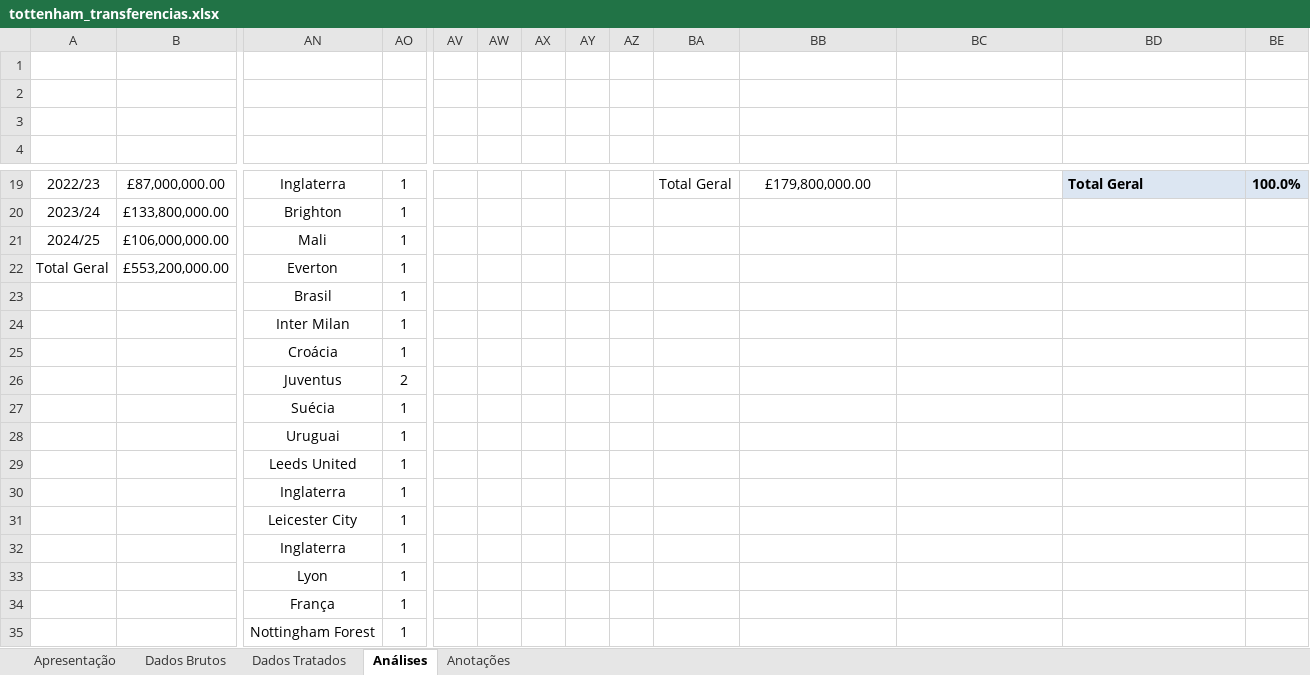
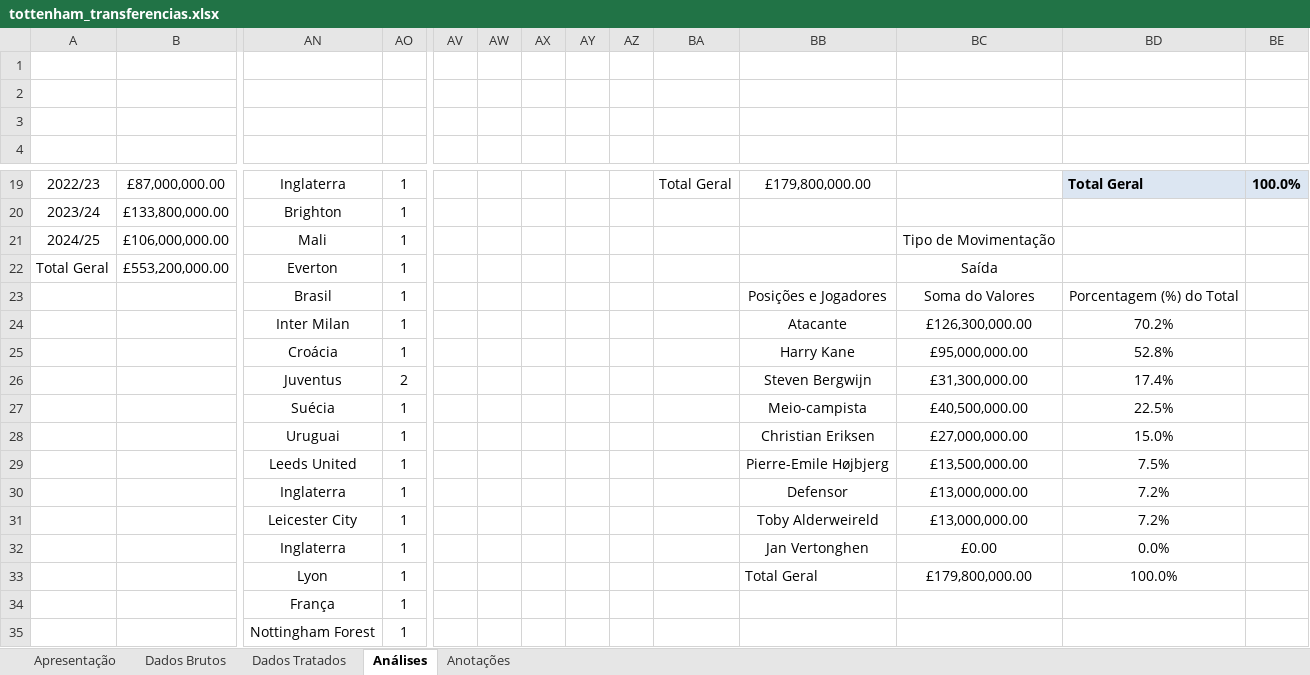
Before and after one commit to mendes078/projeto-tottenham, an Excel workbook: notebooks/tottenham_transferencias.xlsx, sheet Análises, drawn as a sheet; only a part is shown, gaps mark what is left out; values as stored, in another font and other column widths than the file's, no borders; charts and pictures not drawn; removed rows and columns are numbered as before the commit, all else as after; rows hold the shown columns only; the diff names each change by its address in the sheet, - before the commit and + after, or states it on an @@ line.

Commit message:
37. Continuação da Análise
Continuação da quinta análise.

```diff
--- a/notebooks/tottenham_transferencias.xlsx (sheet Análises)
+++ b/notebooks/tottenham_transferencias.xlsx (sheet Análises)
-BC21: (empty)
+BC21: Tipo de Movimentação
-BC22: (empty)
+BC22: Saída
-BB23: (empty)
+BB23: Posições e Jogadores
-BC23: (empty)
+BC23: Soma do Valores
-BD23: (empty)
+BD23: Porcentagem (%) do Total
-BB24: (empty)
+BB24: Atacante
-BC24: (empty)
+BC24: £126,300,000.00
-BD24: (empty)
+BD24: 70.2%
-BB25: (empty)
+BB25: Harry Kane
-BC25: (empty)
+BC25: £95,000,000.00
-BD25: (empty)
+BD25: 52.8%
-BB26: (empty)
+BB26: Steven Bergwijn
-BC26: (empty)
+BC26: £31,300,000.00
-BD26: (empty)
+BD26: 17.4%
-BB27: (empty)
+BB27: Meio-campista
-BC27: (empty)
+BC27: £40,500,000.00
-BD27: (empty)
+BD27: 22.5%
-BB28: (empty)
+BB28: Christian Eriksen
-BC28: (empty)
+BC28: £27,000,000.00
-BD28: (empty)
+BD28: 15.0%
-BB29: (empty)
+BB29: Pierre-Emile Højbjerg
-BC29: (empty)
+BC29: £13,500,000.00
-BD29: (empty)
+BD29: 7.5%
-row 30:  |  | Inglaterra | 1
-row 31:  |  | Leicester City | 1
-row 32:  |  | Inglaterra | 1
-row 33:  |  | Lyon | 1
+row 30:  |  | Inglaterra | 1 |  |  |  |  |  |  | Defensor | £13,000,000.00 | 7.2%
+row 31:  |  | Leicester City | 1 |  |  |  |  |  |  | Toby Alderweireld | £13,000,000.00 | 7.2%
+row 32:  |  | Inglaterra | 1 |  |  |  |  |  |  | Jan Vertonghen | £0.00 | 0.0%
+row 33:  |  | Lyon | 1 |  |  |  |  |  |  | Total Geral | £179,800,000.00 | 100.0%
```
Also changed, not shown: charts or pictures.
